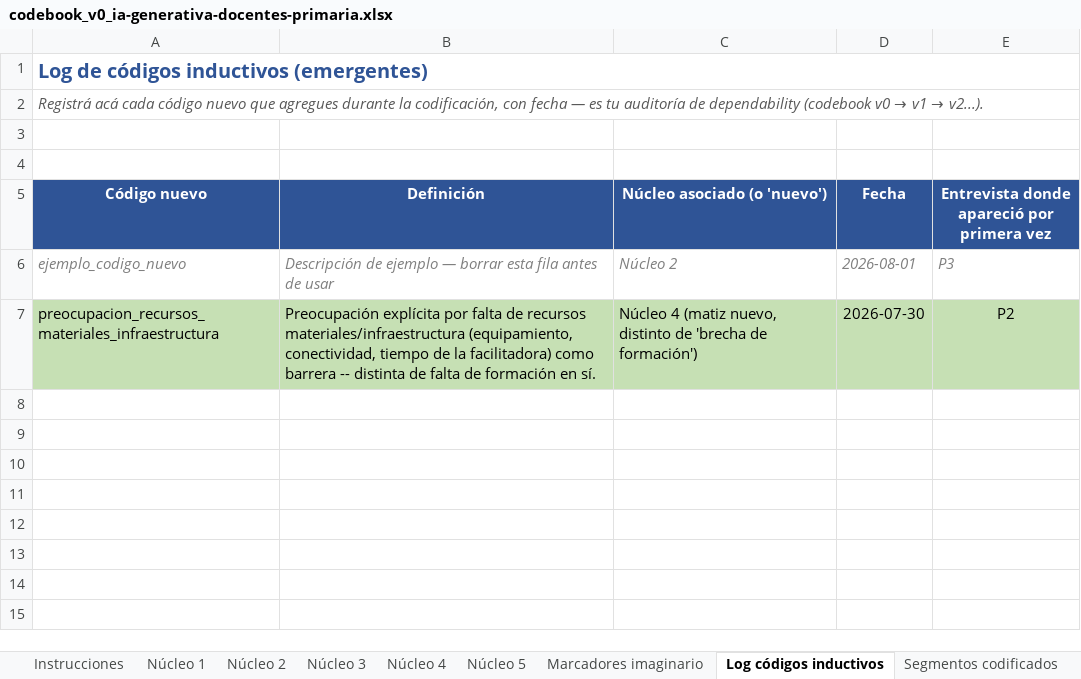
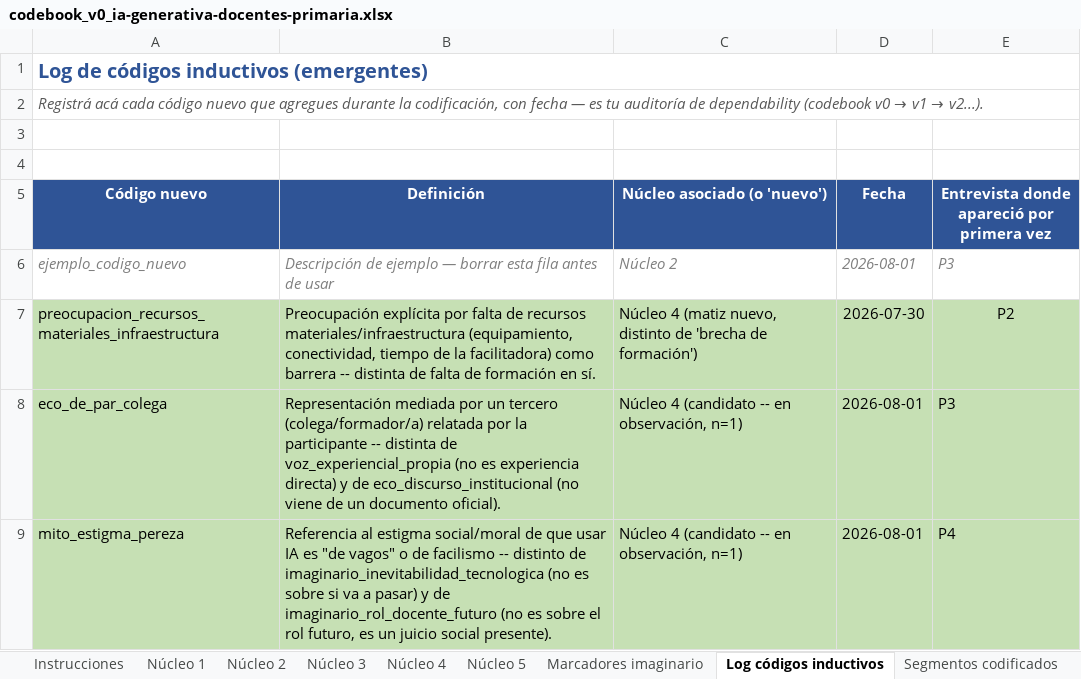
Before and after one commit to marcelaordiz/clo-author, an Excel workbook: quality_reports/strategy/ia-generativa-docentes-primaria/codebook_v0_ia-generativa-docentes-primaria.xlsx, sheet Log códigos inductivos, drawn as a sheet; values as stored, in another font and other column widths than the file's, no borders; the diff names each change by its address in the sheet, - before the commit and + after, or states it on an @@ line.

```diff
--- a/quality_reports/strategy/ia-generativa-docentes-primaria/codebook_v0_ia-generativa-docentes-primaria.xlsx (sheet Log códigos inductivos)
+++ b/quality_reports/strategy/ia-generativa-docentes-primaria/codebook_v0_ia-generativa-docentes-primaria.xlsx (sheet Log códigos inductivos)
+row 8: eco_de_par_colega | Representación mediada por un tercero (colega/formador/a) relatada por la participante -- distinta de voz_experiencial_propia (no es experiencia directa) y de eco_discurso_institucional (no viene de un documento oficial). | Núcleo 4 (candidato -- en observación, n=1) | 2026-08-01 | P3
+row 9: mito_estigma_pereza | Referencia al estigma social/moral de que usar IA es "de vagos" o de facilismo -- distinto de imaginario_inevitabilidad_tecnologica (no es sobre si va a pasar) y de imaginario_rol_docente_futuro (no es sobre el rol futuro, es un juicio social presente). | Núcleo 4 (candidato -- en observación, n=1) | 2026-08-01 | P4
```
Also changed, not shown: sheet Segmentos codificados, sheet Cobertura protocolo, sheet Saturación, sheet Ancla objetivación, 6 other files.
